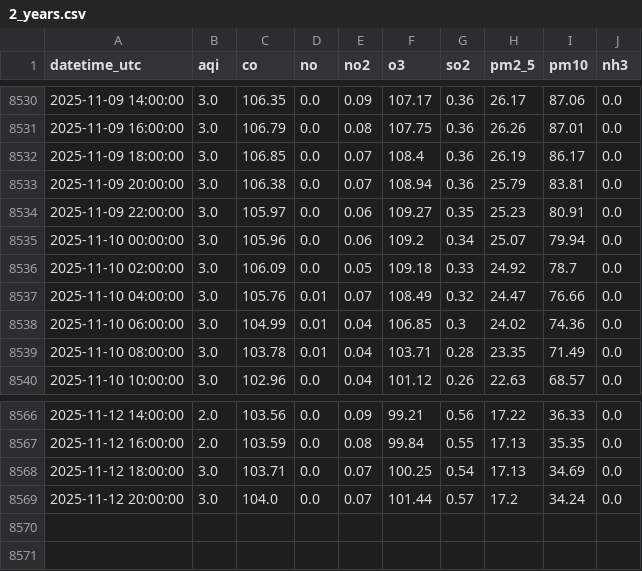
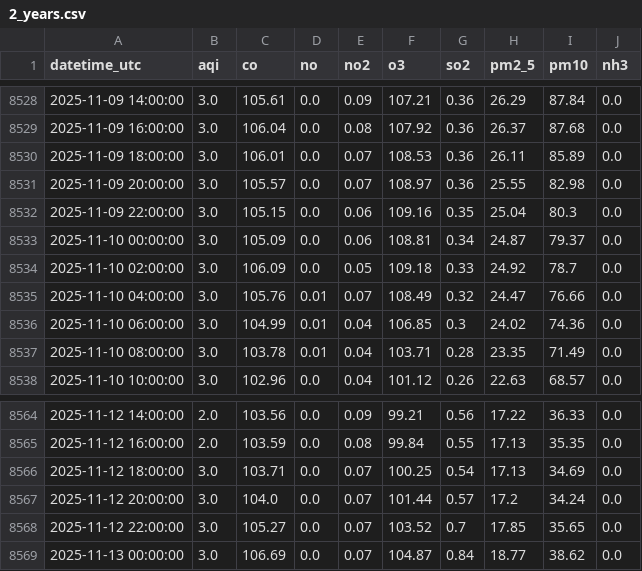
Before and after one commit to savera404/final_pollution_cicd, a CSV file: data/2_years.csv, drawn as a sheet; only a part is shown, gaps mark what is left out; the diff covers the shown part only.

```diff
--- a/data/2_years.csv
+++ b/data/2_years.csv
@@ -8530,7 +8528,7 @@ datetime_utc,aqi,co,no,no2,o3,so2,pm2_5,pm10,nh3
-2025-11-09 14:00:00,3.0,106.35,0.0,0.09,107.17,0.36,26.17,87.06,0.0
-2025-11-09 16:00:00,3.0,106.79,0.0,0.08,107.75,0.36,26.26,87.01,0.0
-2025-11-09 18:00:00,3.0,106.85,0.0,0.07,108.4,0.36,26.19,86.17,0.0
-2025-11-09 20:00:00,3.0,106.38,0.0,0.07,108.94,0.36,25.79,83.81,0.0
-2025-11-09 22:00:00,3.0,105.97,0.0,0.06,109.27,0.35,25.23,80.91,0.0
-2025-11-10 00:00:00,3.0,105.96,0.0,0.06,109.2,0.34,25.07,79.94,0.0
+2025-11-09 14:00:00,3.0,105.61,0.0,0.09,107.21,0.36,26.29,87.84,0.0
+2025-11-09 16:00:00,3.0,106.04,0.0,0.08,107.92,0.36,26.37,87.68,0.0
+2025-11-09 18:00:00,3.0,106.01,0.0,0.07,108.53,0.36,26.11,85.89,0.0
+2025-11-09 20:00:00,3.0,105.57,0.0,0.07,108.97,0.36,25.55,82.98,0.0
+2025-11-09 22:00:00,3.0,105.15,0.0,0.06,109.16,0.35,25.04,80.3,0.0
+2025-11-10 00:00:00,3.0,105.09,0.0,0.06,108.81,0.34,24.87,79.37,0.0
 2025-11-10 02:00:00,3.0,106.09,0.0,0.05,109.18,0.33,24.92,78.7,0.0
@@ -8569 +8567,3 @@ datetime_utc,aqi,co,no,no2,o3,so2,pm2_5,pm10,nh3
 2025-11-12 20:00:00,3.0,104.0,0.0,0.07,101.44,0.57,17.2,34.24,0.0
+2025-11-12 22:00:00,3.0,105.27,0.0,0.07,103.52,0.7,17.85,35.65,0.0
+2025-11-13 00:00:00,3.0,106.69,0.0,0.07,104.87,0.84,18.77,38.62,0.0
```
Also changed, not shown: 2 removed rows and 29 edited cells elsewhere in this file.
